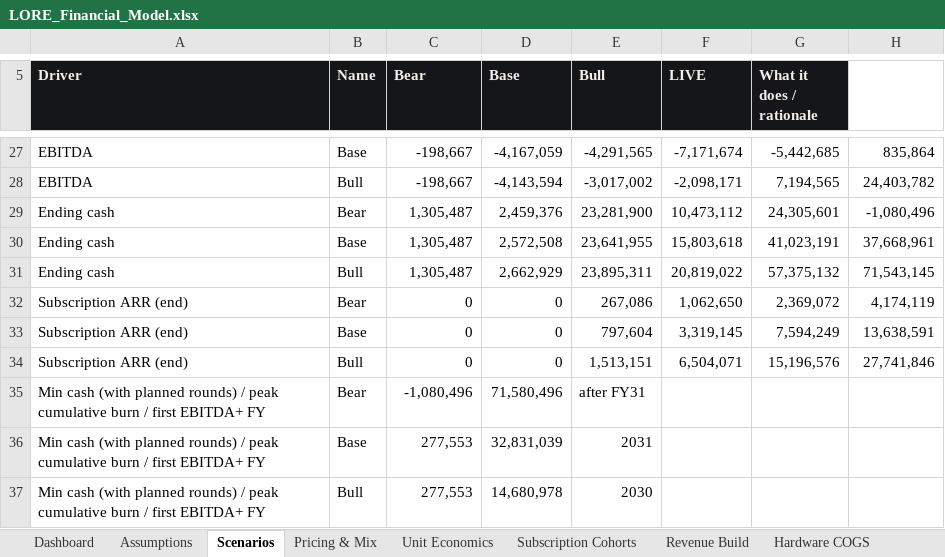
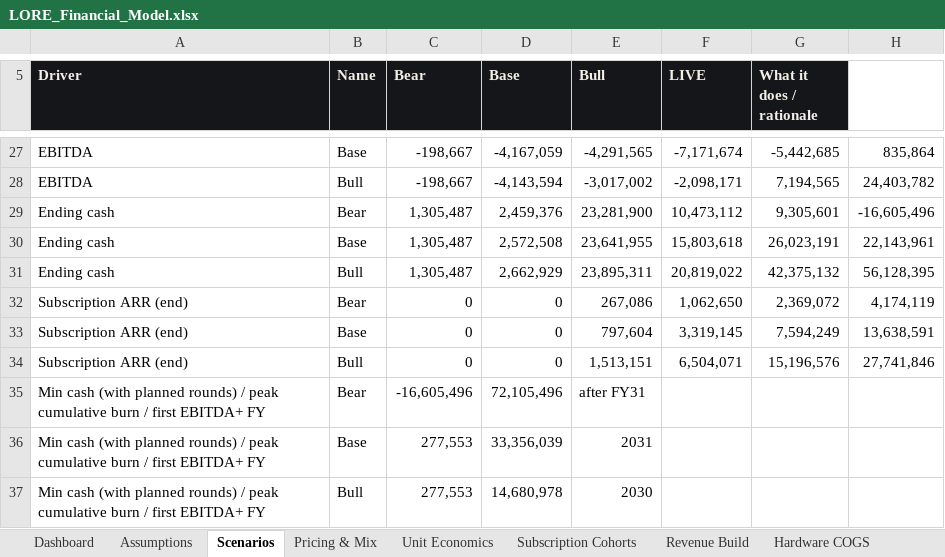
Before and after one commit to nimb-ou/hello-world, an Excel workbook: finance/LORE_Financial_Model.xlsx, sheet Scenarios, drawn as a sheet; only a part is shown, gaps mark what is left out; values as stored, in another font and other column widths than the file's, no borders; the diff names each change by its address in the sheet, - before the commit and + after, or states it on an @@ line.

```diff
--- a/finance/LORE_Financial_Model.xlsx (sheet Scenarios)
+++ b/finance/LORE_Financial_Model.xlsx (sheet Scenarios)
-G29 (What it does / rationale): 24,305,601
+G29 (What it does / rationale): 9,305,601
-H29: -1,080,496
+H29: -16,605,496
-G30 (What it does / rationale): 41,023,191
+G30 (What it does / rationale): 26,023,191
-H30: 37,668,961
+H30: 22,143,961
-G31 (What it does / rationale): 57,375,132
+G31 (What it does / rationale): 42,375,132
-H31: 71,543,145
+H31: 56,128,395
-C35 (Bear): -1,080,496
+C35 (Bear): -16,605,496
-D35 (Base): 71,580,496
+D35 (Base): 72,105,496
-D36 (Base): 32,831,039
+D36 (Base): 33,356,039
```
Also changed, not shown: sheet Cash Flow, sheet Balance Sheet, sheet Cap Table, sheet P&L, sheet Runway, sheet Dashboard, 1 more sheet, charts or pictures, 45 other files.
